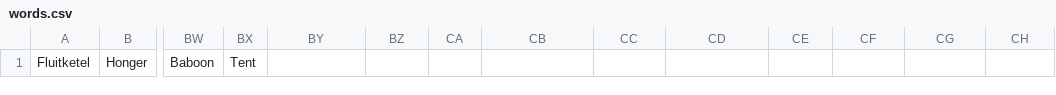
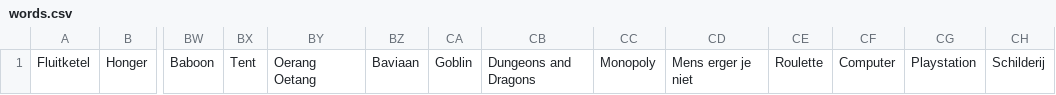
Before and after one commit to ThomasVersaevel/31seconds, a CSV file: src/assets/categories/words.csv, drawn as a sheet; only a part is shown, gaps mark what is left out; the diff names each change by its address in the sheet, - before the commit and + after, or states it on an @@ line.

Commit message:
More words and dark background

```diff
--- a/src/assets/categories/words.csv
+++ b/src/assets/categories/words.csv
-BY1: (empty)
+BY1: Oerang Oetang
-BZ1: (empty)
+BZ1: Baviaan
-CA1: (empty)
+CA1: Goblin
-CB1: (empty)
+CB1: Dungeons and Dragons
-CC1: (empty)
+CC1: Monopoly
-CD1: (empty)
+CD1: Mens erger je niet
-CE1: (empty)
+CE1: Roulette
-CF1: (empty)
+CF1: Computer
-CG1: (empty)
+CG1: Playstation
-CH1: (empty)
+CH1: Schilderij
```
Also changed, not shown: src/assets/categories/boys.csv, src/assets/categories/people.csv, 11 other files.
